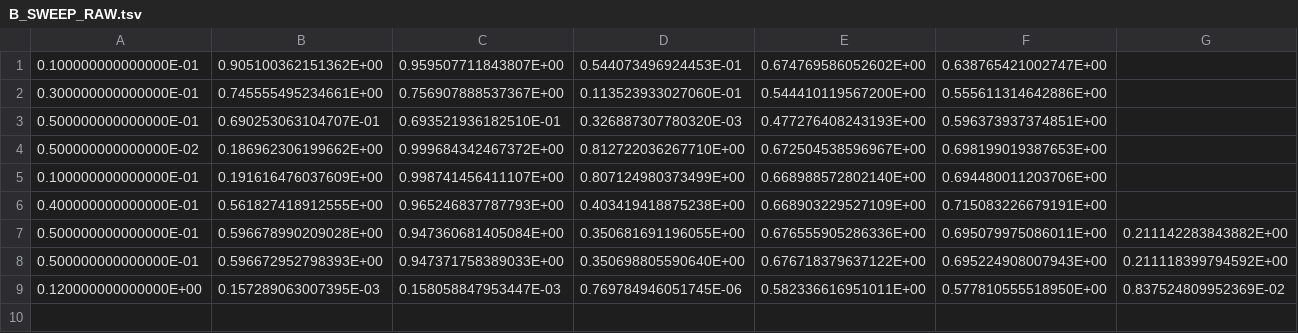
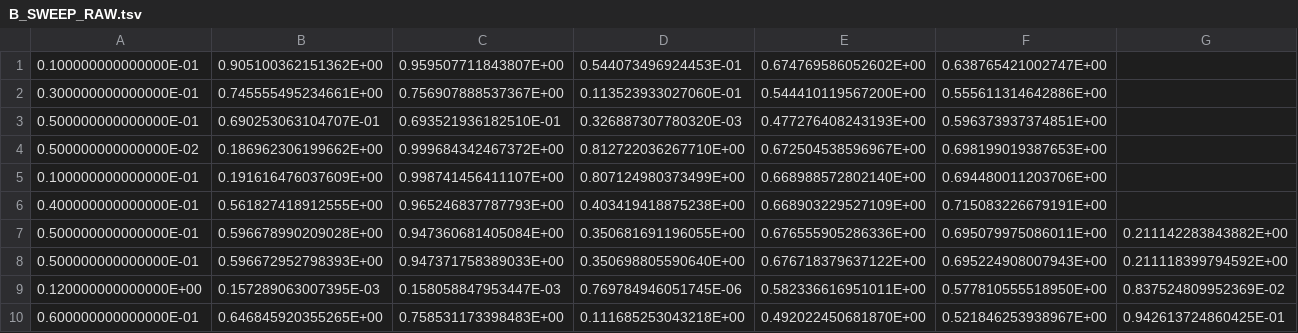
Before and after one commit to srotberg/housing_first_or_treatment_first_ask_the_kids_not_the_parents, a TSV file: code/B_SWEEP_RAW.tsv, drawn as a sheet.

```diff
--- a/code/B_SWEEP_RAW.tsv
+++ b/code/B_SWEEP_RAW.tsv
@@ -9 +9,2 @@
    0.120000000000000E+00	   0.157289063007395E-03	   0.158058847953447E-03	   0.769784946051745E-06	   0.582336616951011E+00	   0.577810555518950E+00	   0.837524809952369E-02	
+   0.600000000000000E-01	   0.646845920355265E+00	   0.758531173398483E+00	   0.111685253043218E+00	   0.492022450681870E+00	   0.521846253938967E+00	   0.942613724860425E-01	
```
Also changed, not shown: code/B_SWEEP.tsv.
